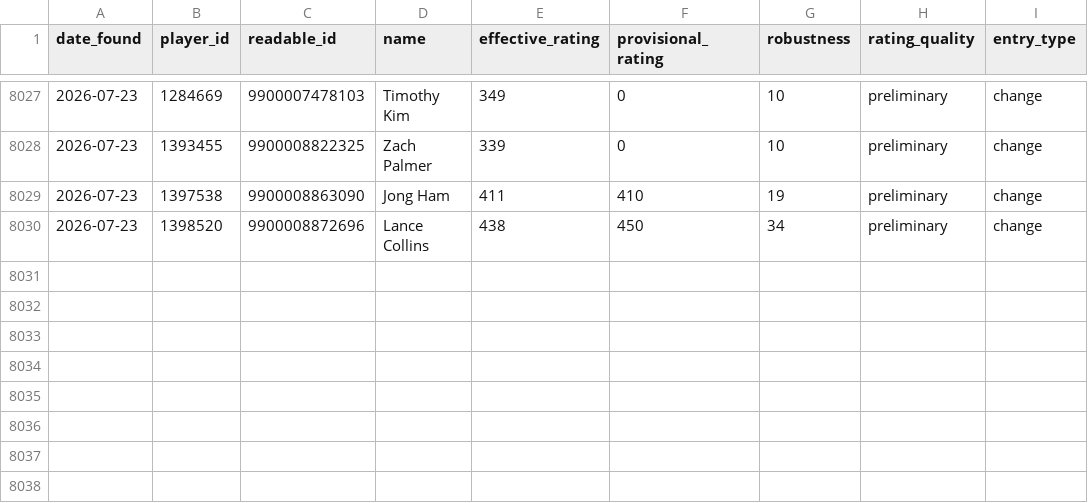
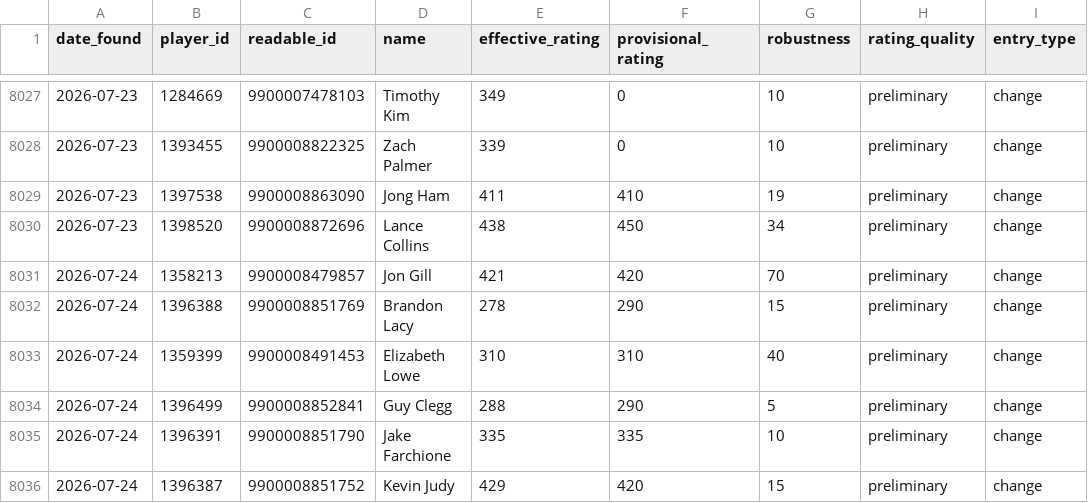
Before and after one commit to MrCyberFreak/Fargo, a CSV file: data/effective_history.csv, drawn as a sheet; only a part is shown, gaps mark what is left out.

```diff
--- a/data/effective_history.csv
+++ b/data/effective_history.csv
@@ -8030 +8030,7 @@ date_found,player_id,readable_id,name,effective_rating,provisional_rating,robust
 2026-07-23,1398520,9900008872696,Lance Collins,438,450,34,preliminary,change
+2026-07-24,1358213,9900008479857,Jon Gill,421,420,70,preliminary,change
+2026-07-24,1396388,9900008851769,Brandon Lacy,278,290,15,preliminary,change
+2026-07-24,1359399,9900008491453,Elizabeth Lowe,310,310,40,preliminary,change
+2026-07-24,1396499,9900008852841,Guy Clegg,288,290,5,preliminary,change
+2026-07-24,1396391,9900008851790,Jake Farchione,335,335,10,preliminary,change
+2026-07-24,1396387,9900008851752,Kevin Judy,429,420,15,preliminary,change
```
